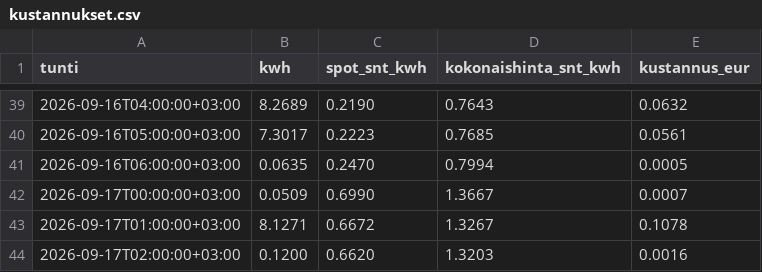
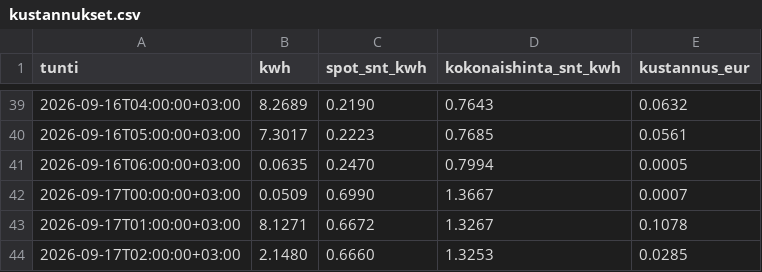
Before and after one commit to Zeikki96/GO-E, a CSV file: kustannukset.csv, drawn as a sheet; only a part is shown, gaps mark what is left out.

```diff
--- a/kustannukset.csv
+++ b/kustannukset.csv
@@ -43,2 +43,2 @@ tunti,kwh,spot_snt_kwh,kokonaishinta_snt_kwh,kustannus_eur
 2026-09-17T01:00:00+03:00,8.1271,0.6672,1.3267,0.1078
-2026-09-17T02:00:00+03:00,0.1200,0.6620,1.3203,0.0016
+2026-09-17T02:00:00+03:00,2.1480,0.6660,1.3253,0.0285
```
Also changed, not shown: goe_log.csv, tuntikohtainen.csv, 2 other files.
